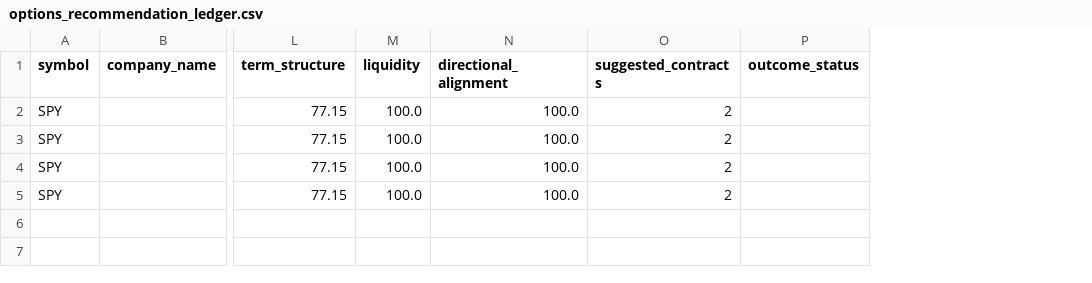
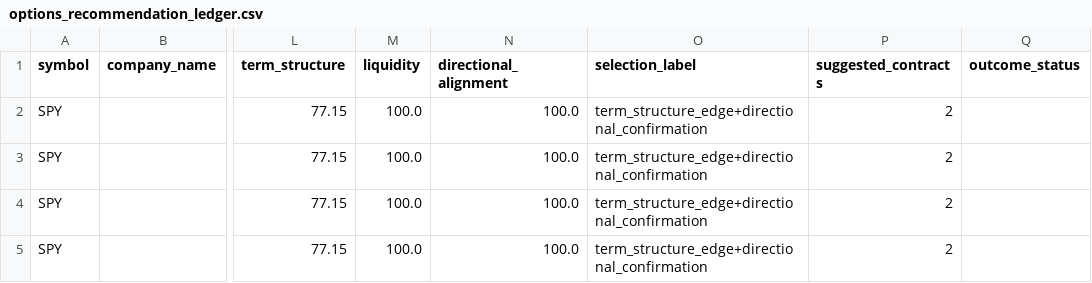
Before and after one commit to coop1st/options-trading-pipeline, a CSV file: data/github_sync/options_ledger/options_recommendation_ledger.csv, drawn as a sheet; only a part is shown, gaps mark what is left out; the diff names each change by its address in the sheet, - before the commit and + after, or states it on an @@ line.

Commit message:
Options recommendations: 2026-09-05 (1 candidates)

```diff
--- a/data/github_sync/options_ledger/options_recommendation_ledger.csv
+++ b/data/github_sync/options_ledger/options_recommendation_ledger.csv
+column O (selection_label), rows 2-5: all term_structure_edge+directional_confirmation
```
